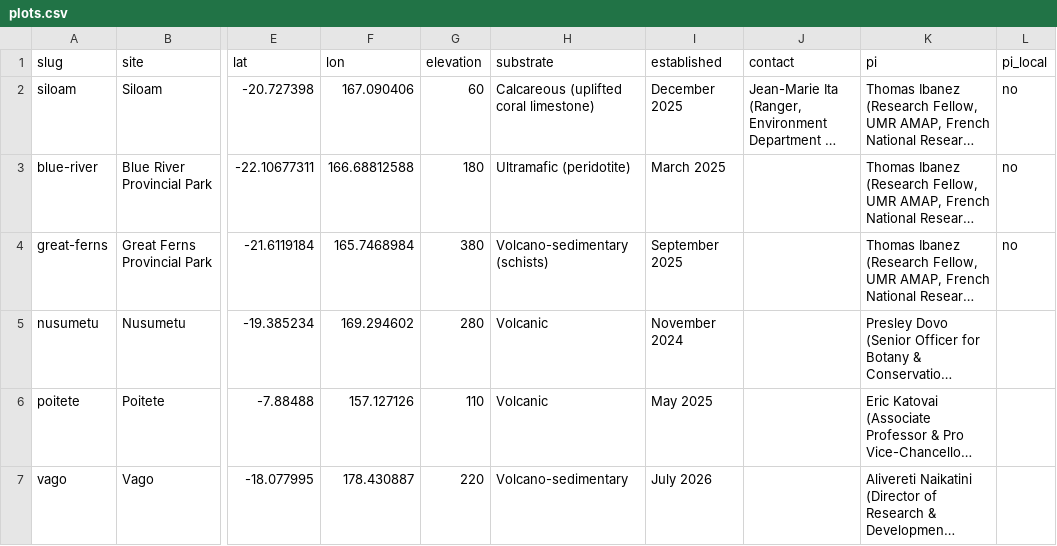
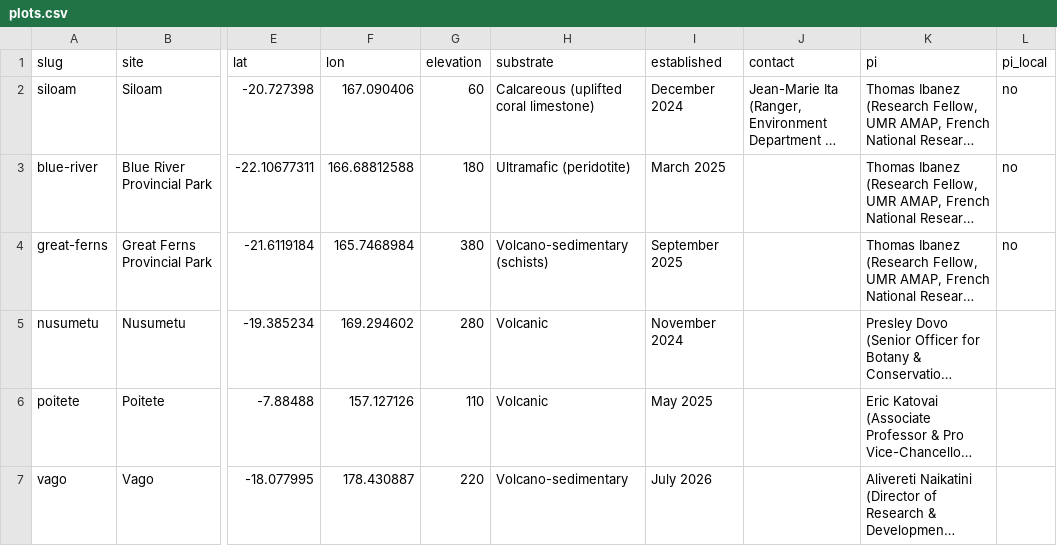
Before and after one commit to thomaspibanez/melanobs, a CSV file: data/plots.csv, drawn as a sheet; only a part is shown, gaps mark what is left out; long unchanged cells end in …; the diff names each change by its address in the sheet, - before the commit and + after, or states it on an @@ line.

```diff
--- a/data/plots.csv
+++ b/data/plots.csv
-I2 (established): December 2025
+I2 (established): December 2024
```
Also changed, not shown: 3 other files.
